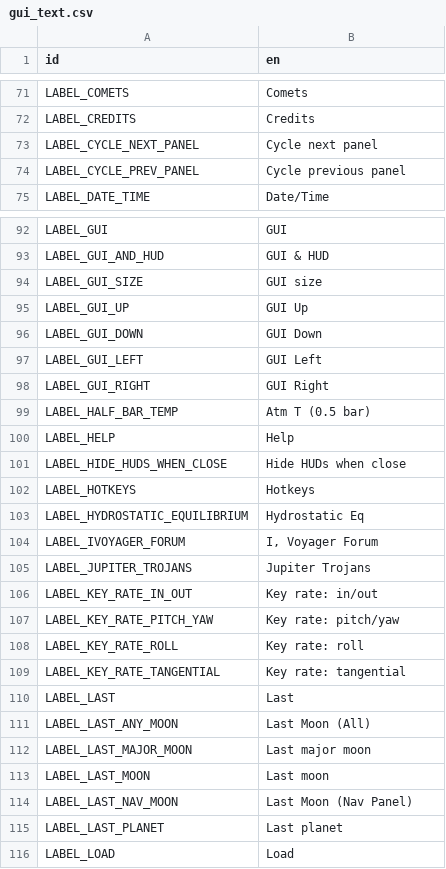
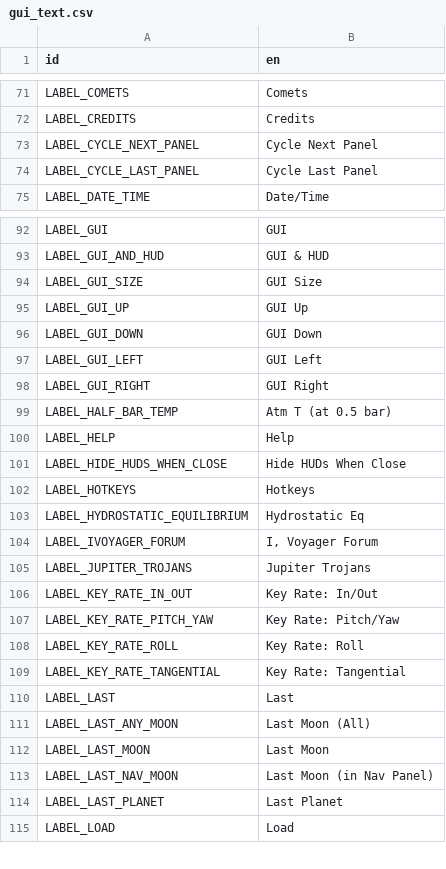
Before and after one commit to ivoyager/ivoyager, a CSV file: data/text/gui_text.csv, drawn as a sheet; only a part is shown, gaps mark what is left out; the diff covers the shown part only.

```diff
--- a/data/text/gui_text.csv
+++ b/data/text/gui_text.csv
@@ -72,4 +72,4 @@ LABEL_COMETS,Comets
 LABEL_CREDITS,Credits
-LABEL_CYCLE_NEXT_PANEL,Cycle next panel
-LABEL_CYCLE_PREV_PANEL,Cycle previous panel
+LABEL_CYCLE_NEXT_PANEL,Cycle Next Panel
+LABEL_CYCLE_LAST_PANEL,Cycle Last Panel
 LABEL_DATE_TIME,Date/Time
@@ -93,3 +93,3 @@ LABEL_GUI,GUI
 LABEL_GUI_AND_HUD,GUI & HUD
-LABEL_GUI_SIZE,GUI size
+LABEL_GUI_SIZE,GUI Size
 LABEL_GUI_UP,GUI Up
@@ -98,5 +98,5 @@ LABEL_GUI_LEFT,GUI Left
 LABEL_GUI_RIGHT,GUI Right
-LABEL_HALF_BAR_TEMP,Atm T (0.5 bar)
+LABEL_HALF_BAR_TEMP,Atm T (at 0.5 bar)
 LABEL_HELP,Help
-LABEL_HIDE_HUDS_WHEN_CLOSE,Hide HUDs when close
+LABEL_HIDE_HUDS_WHEN_CLOSE,Hide HUDs When Close
 LABEL_HOTKEYS,Hotkeys
@@ -105,12 +105,11 @@ LABEL_IVOYAGER_FORUM,"I, Voyager Forum"
 LABEL_JUPITER_TROJANS,Jupiter Trojans
-LABEL_KEY_RATE_IN_OUT,Key rate: in/out
-LABEL_KEY_RATE_PITCH_YAW,Key rate: pitch/yaw
-LABEL_KEY_RATE_ROLL,Key rate: roll
-LABEL_KEY_RATE_TANGENTIAL,Key rate: tangential
+LABEL_KEY_RATE_IN_OUT,Key Rate: In/Out
+LABEL_KEY_RATE_PITCH_YAW,Key Rate: Pitch/Yaw
+LABEL_KEY_RATE_ROLL,Key Rate: Roll
+LABEL_KEY_RATE_TANGENTIAL,Key Rate: Tangential
 LABEL_LAST,Last
 LABEL_LAST_ANY_MOON,Last Moon (All)
-LABEL_LAST_MAJOR_MOON,Last major moon
-LABEL_LAST_MOON,Last moon
-LABEL_LAST_NAV_MOON,Last Moon (Nav Panel)
-LABEL_LAST_PLANET,Last planet
+LABEL_LAST_MOON,Last Moon
+LABEL_LAST_NAV_MOON,Last Moon (in Nav Panel)
+LABEL_LAST_PLANET,Last Planet
 LABEL_LOAD,Load
```
Also changed, not shown: 2 removed rows and 44 edited cells elsewhere in this file, 1 other file.
